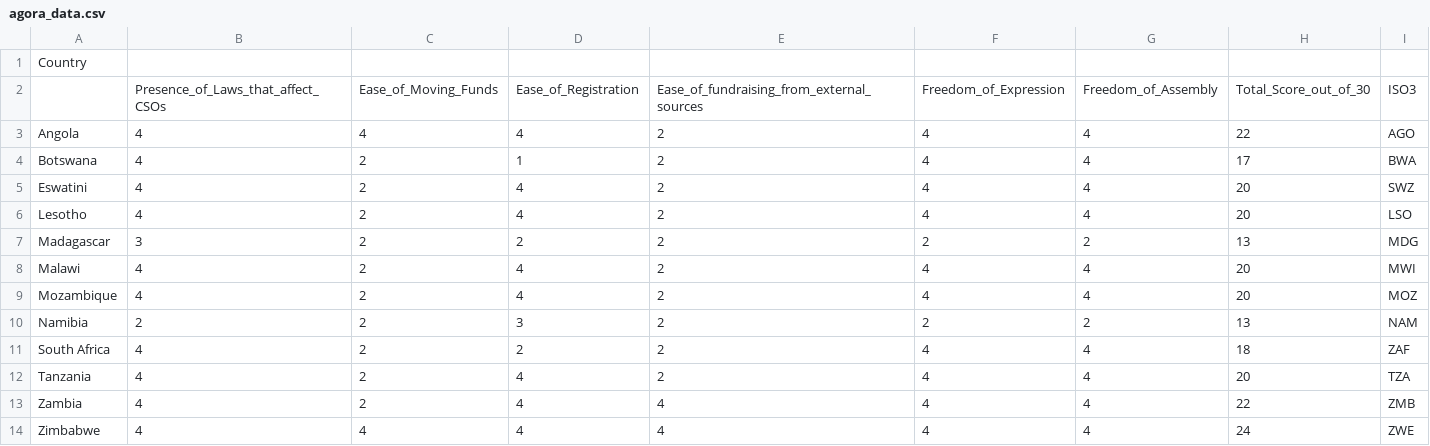
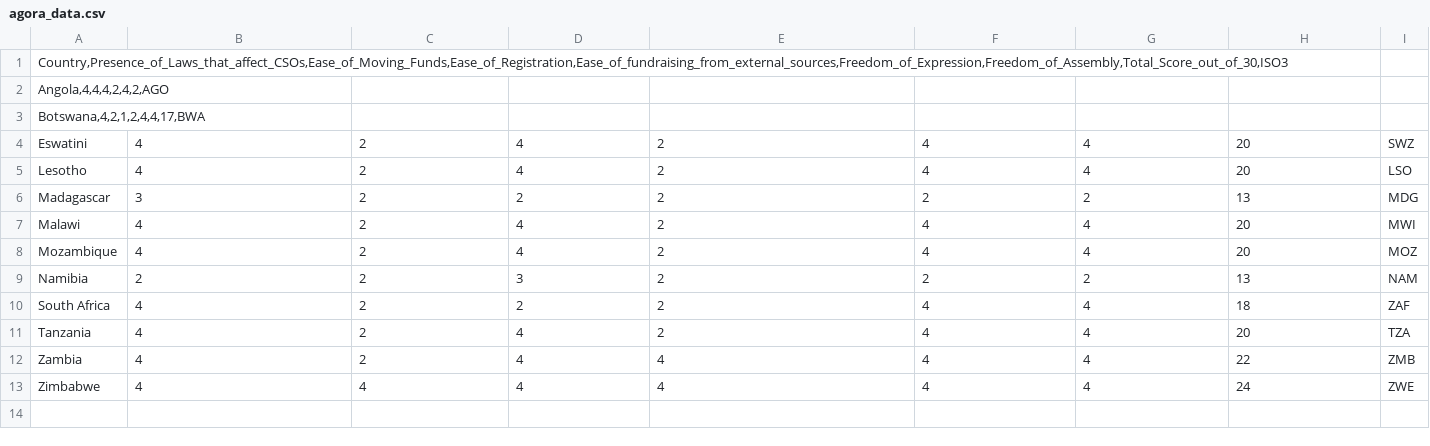
Before and after one commit to tinashediego/agora-data, a CSV file: agora_data.csv, drawn as a sheet.

Commit message:
Update agora_data.csv

```diff
--- a/agora_data.csv
+++ b/agora_data.csv
@@ -1,5 +1,4 @@
-Country;;;;;;;;
-;Presence_of_Laws_that_affect_CSOs;Ease_of_Moving_Funds;Ease_of_Registration;Ease_of_fundraising_from_external_sources;Freedom_of_Expression ;Freedom_of_Assembly;Total_Score_out_of_30;ISO3
-Angola;4;4;4;2;4;4;22;AGO
-Botswana;4;2;1;2;4;4;17;BWA
+Country,Presence_of_Laws_that_affect_CSOs,Ease_of_Moving_Funds,Ease_of_Registration,Ease_of_fundraising_from_external_sources,Freedom_of_Expression,Freedom_of_Assembly,Total_Score_out_of_30,ISO3
+Angola,4,4,4,2,4,2,AGO
+Botswana,4,2,1,2,4,4,17,BWA
 Eswatini;4;2;4;2;4;4;20;SWZ
```
